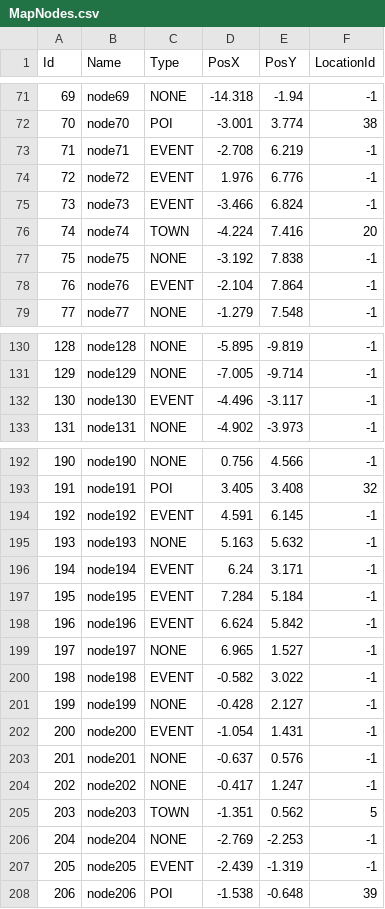
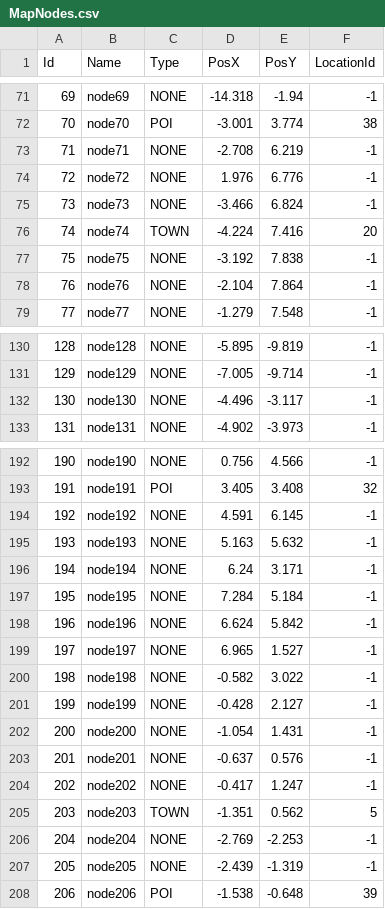
Before and after one commit to GameDevProject-S20/Pre-Production, a CSV file: 4900Project/Assets/StreamingAssets/BackupData/MapNodes.csv, drawn as a sheet; only a part is shown, gaps mark what is left out; the diff covers the shown part only.

```diff
--- a/4900Project/Assets/StreamingAssets/BackupData/MapNodes.csv
+++ b/4900Project/Assets/StreamingAssets/BackupData/MapNodes.csv
@@ -72,8 +72,8 @@ Id,Name,Type,PosX,PosY,LocationId
 70,node70,POI,-3.001,3.774,38
-71,node71,EVENT,-2.708,6.219,-1
-72,node72,EVENT,1.976,6.776,-1
-73,node73,EVENT,-3.466,6.824,-1
+71,node71,NONE,-2.708,6.219,-1
+72,node72,NONE,1.976,6.776,-1
+73,node73,NONE,-3.466,6.824,-1
 74,node74,TOWN,-4.224,7.416,20
 75,node75,NONE,-3.192,7.838,-1
-76,node76,EVENT,-2.104,7.864,-1
+76,node76,NONE,-2.104,7.864,-1
 77,node77,NONE,-1.279,7.548,-1
@@ -131,3 +131,3 @@ Id,Name,Type,PosX,PosY,LocationId
 129,node129,NONE,-7.005,-9.714,-1
-130,node130,EVENT,-4.496,-3.117,-1
+130,node130,NONE,-4.496,-3.117,-1
 131,node131,NONE,-4.902,-3.973,-1
@@ -193,11 +193,11 @@ Id,Name,Type,PosX,PosY,LocationId
 191,node191,POI,3.405,3.408,32
-192,node192,EVENT,4.591,6.145,-1
+192,node192,NONE,4.591,6.145,-1
 193,node193,NONE,5.163,5.632,-1
-194,node194,EVENT,6.24,3.171,-1
-195,node195,EVENT,7.284,5.184,-1
-196,node196,EVENT,6.624,5.842,-1
+194,node194,NONE,6.24,3.171,-1
+195,node195,NONE,7.284,5.184,-1
+196,node196,NONE,6.624,5.842,-1
 197,node197,NONE,6.965,1.527,-1
-198,node198,EVENT,-0.582,3.022,-1
+198,node198,NONE,-0.582,3.022,-1
 199,node199,NONE,-0.428,2.127,-1
-200,node200,EVENT,-1.054,1.431,-1
+200,node200,NONE,-1.054,1.431,-1
 201,node201,NONE,-0.637,0.576,-1
@@ -206,3 +206,3 @@ Id,Name,Type,PosX,PosY,LocationId
 204,node204,NONE,-2.769,-2.253,-1
-205,node205,EVENT,-2.439,-1.319,-1
+205,node205,NONE,-2.439,-1.319,-1
 206,node206,POI,-1.538,-0.648,39
```
Also changed, not shown: 35 edited cells elsewhere in this file, 4900Project/Assets/StreamingAssets/BackupData/MapEdges.csv, 14 other files.
